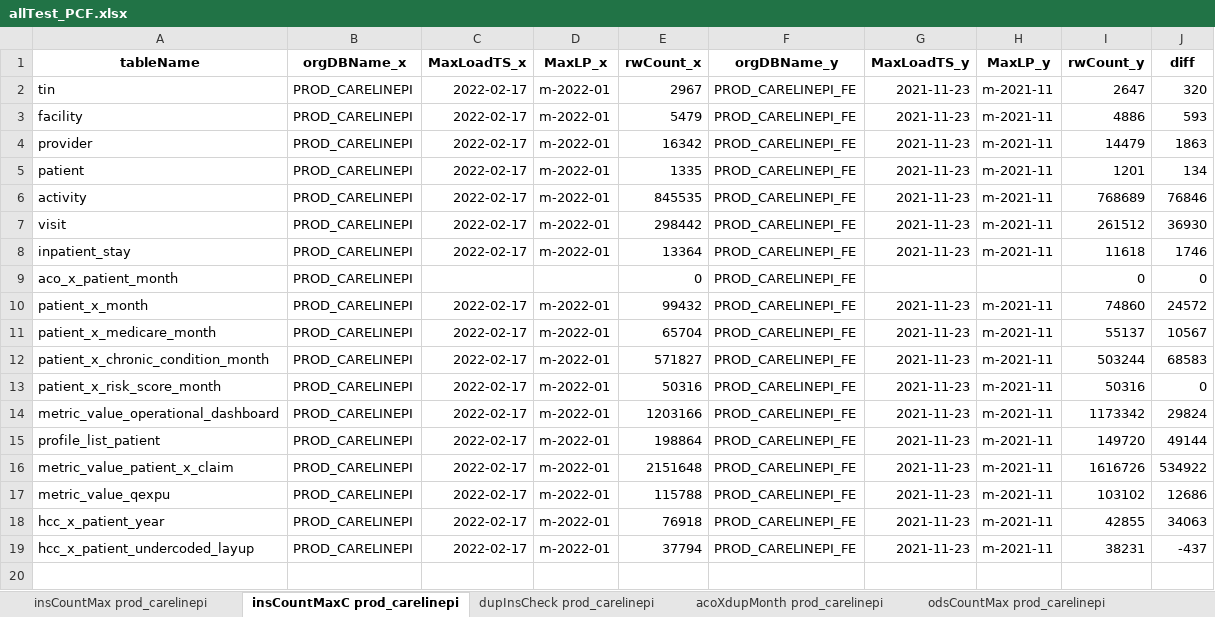
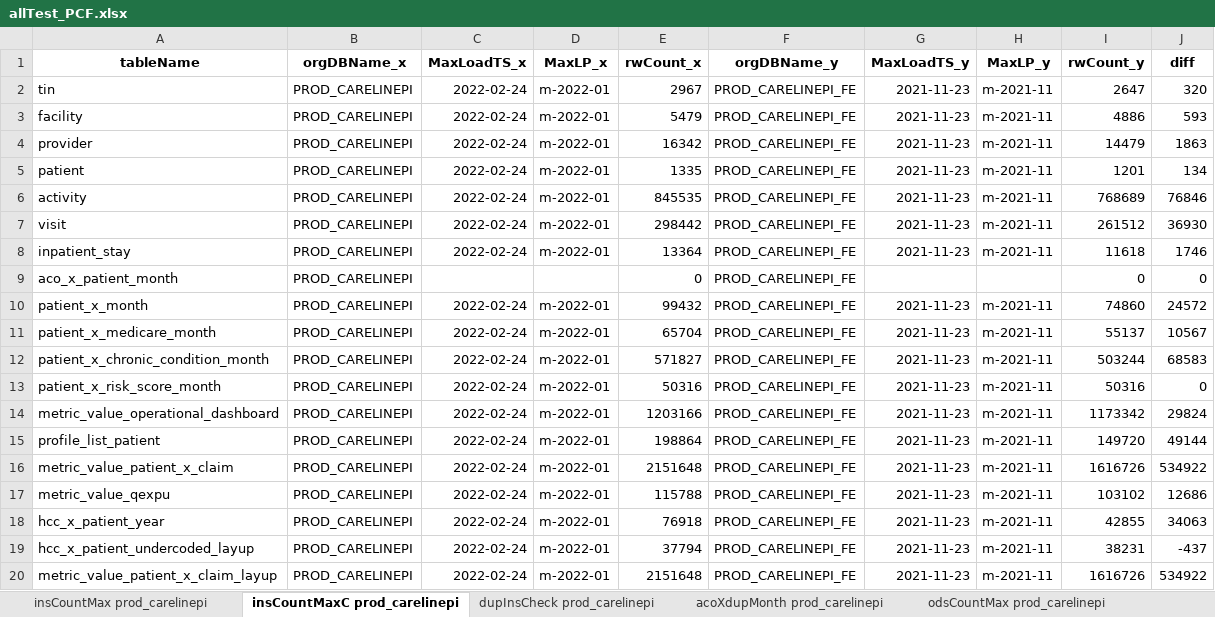
Before and after one commit to mikeoconnor-cj/pythonWrk, an Excel workbook: allTest_PCF.xlsx, sheet insCountMaxC prod_carelinepi, drawn as a sheet; values as stored, in another font and other column widths than the file's, no borders; the diff names each change by its address in the sheet, - before the commit and + after, or states it on an @@ line.

Commit message:
pcf qa

```diff
--- a/allTest_PCF.xlsx (sheet insCountMaxC prod_carelinepi)
+++ b/allTest_PCF.xlsx (sheet insCountMaxC prod_carelinepi)
-C2:C8 (MaxLoadTS_x): 2022-02-17
+C2:C8 (MaxLoadTS_x): 2022-02-24
-C10:C19 (MaxLoadTS_x): 2022-02-17
+C10:C19 (MaxLoadTS_x): 2022-02-24
+row 20: metric_value_patient_x_claim_layup | PROD_CARELINEPI | 2022-02-24 | m-2022-01 | 2151648 | PROD_CARELINEPI_FE | 2021-11-23 | m-2021-11 | 1616726 | 534922
```
Also changed, not shown: sheet insCountMax prod_carelinepi, sheet dupInsCheck prod_carelinepi.
